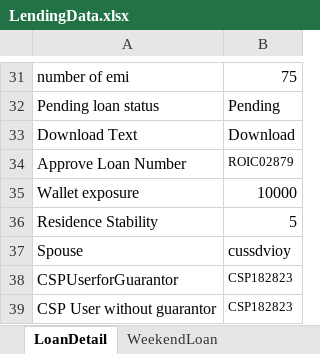
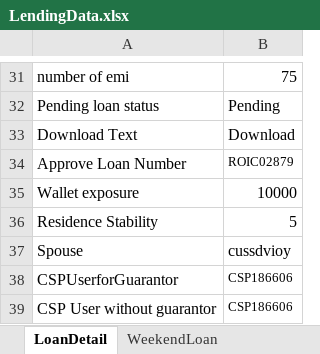
Before and after one commit to mathurrohit875/ChainTestProjectNew, an Excel workbook: src/main/java/data/LendingData.xlsx, sheet LoanDetail, drawn as a sheet; only a part is shown, gaps mark what is left out; values as stored, in another font and other column widths than the file's, no borders; the diff names each change by its address in the sheet, - before the commit and + after, or states it on an @@ line.

```diff
--- a/src/main/java/data/LendingData.xlsx (sheet LoanDetail)
+++ b/src/main/java/data/LendingData.xlsx (sheet LoanDetail)
-B38:B39: CSP182823
+B38:B39: CSP186606
```
Also changed, not shown: sheet WeekendLoan, sheet CMSLoan, sheet ShortTermLoan, sheet OtherProductLoan, 9 other files.
